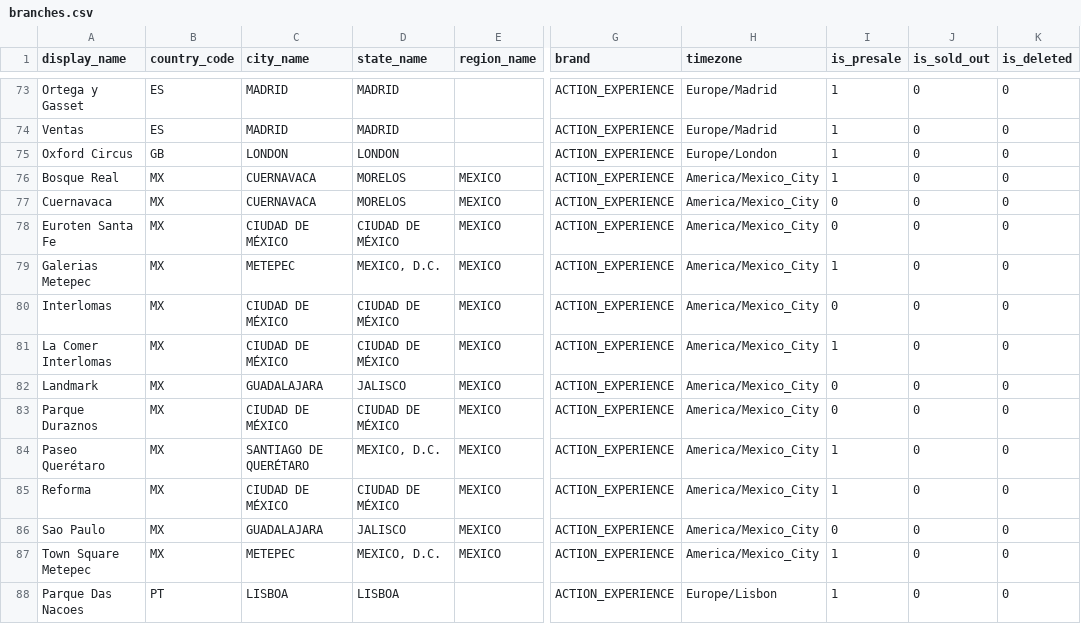
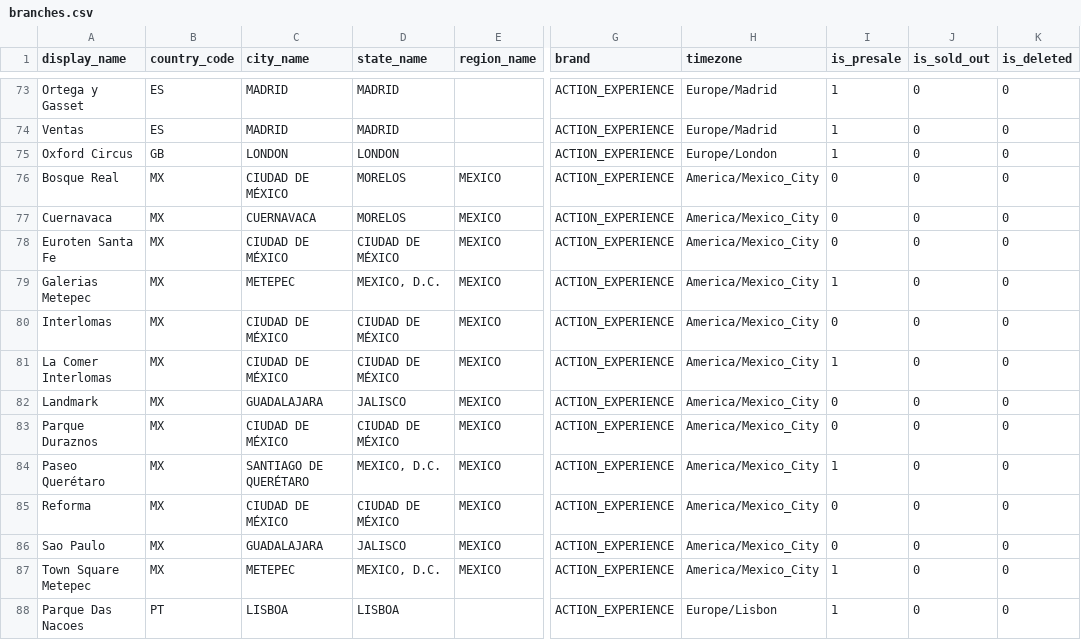
Before and after one commit to actionblackrep/dashboards, a CSV file: data/branches.csv, drawn as a sheet; only a part is shown, gaps mark what is left out; the diff names each change by its address in the sheet, - before the commit and + after, or states it on an @@ line.

```diff
--- a/data/branches.csv
+++ b/data/branches.csv
-C76 (city_name): CUERNAVACA
+C76 (city_name): CIUDAD DE MÉXICO
-I76 (is_presale): 1
+I76 (is_presale): 0
-I85 (is_presale): 1
+I85 (is_presale): 0
```
Also changed, not shown: data/filtered_data_br.csv, 3 other files.
